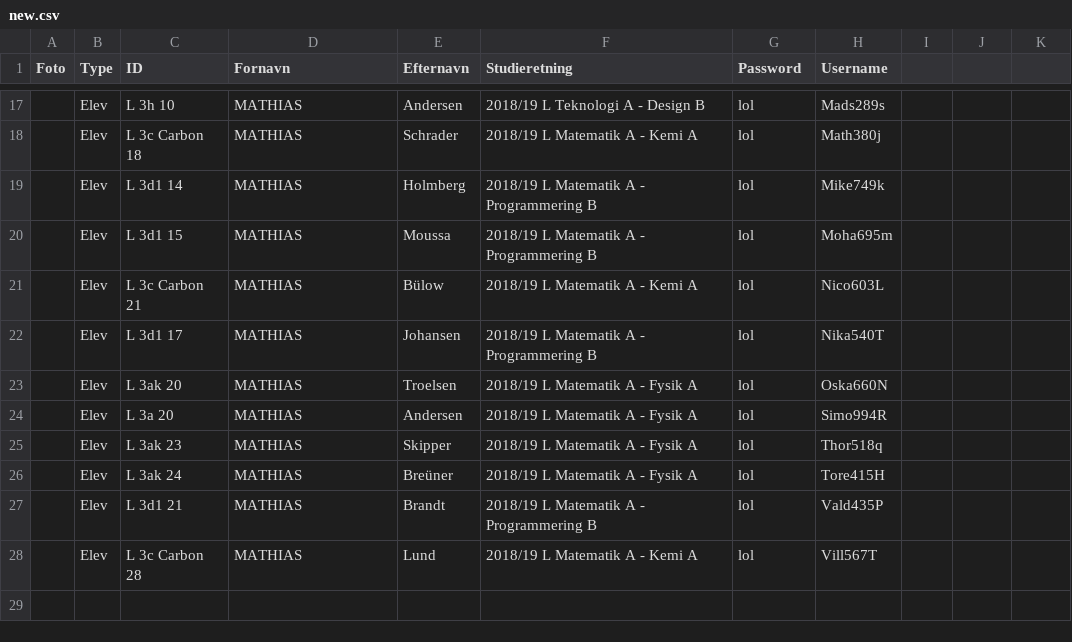
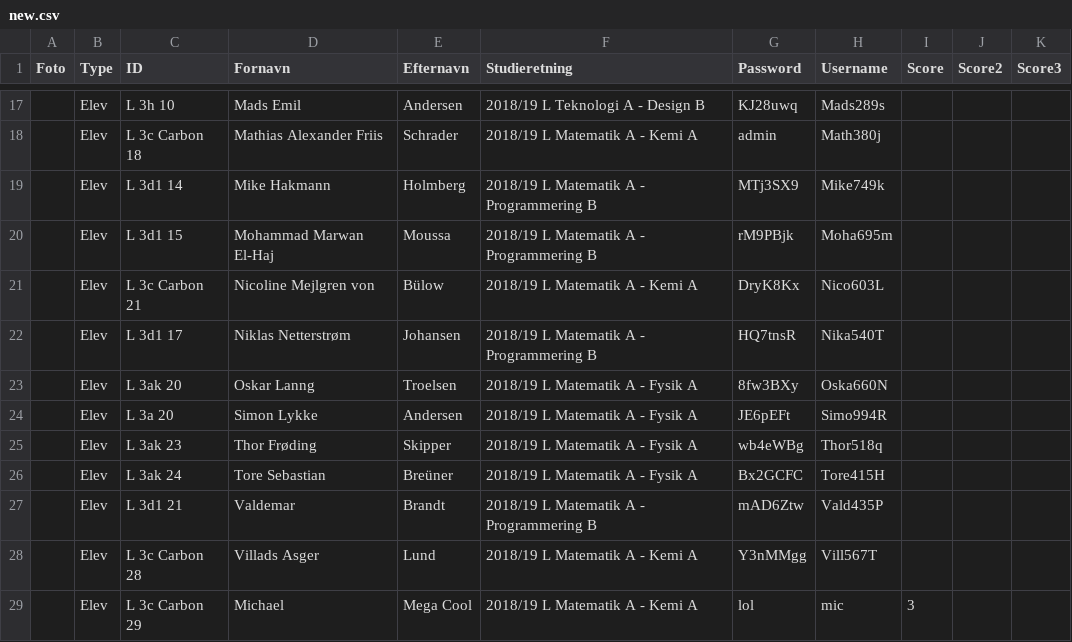
Before and after one commit to Duedrengene/TestSystem, a CSV file: TestSystem/resources/new.csv, drawn as a sheet; only a part is shown, gaps mark what is left out; the diff covers the shown part only.

```diff
--- a/TestSystem/resources/new.csv
+++ b/TestSystem/resources/new.csv
@@ -1 +1 @@
-Foto,Type,ID,Fornavn,Efternavn,Studieretning,Password,Username
+Foto,Type,ID,Fornavn,Efternavn,Studieretning,Password,Username,Score,Score2,Score3
@@ -17,12 +17,13 @@ Foto,Type,ID,Fornavn,Efternavn,Studieretning,Password,Username
-,Elev,L 3h 10,MATHIAS,Andersen,2018/19 L Teknologi A - Design B,lol,Mads289s
-,Elev,L 3c Carbon 18,MATHIAS,Schrader,2018/19 L Matematik A - Kemi A,lol,Math380j
-,Elev,L 3d1 14,MATHIAS,Holmberg,2018/19 L Matematik A - Programmering B,lol,Mike749k
-,Elev,L 3d1 15,MATHIAS,Moussa,2018/19 L Matematik A - Programmering B,lol,Moha695m
-,Elev,L 3c Carbon 21,MATHIAS,Bülow,2018/19 L Matematik A - Kemi A,lol,Nico603L
-,Elev,L 3d1 17,MATHIAS,Johansen,2018/19 L Matematik A - Programmering B,lol,Nika540T
-,Elev,L 3ak 20,MATHIAS,Troelsen,2018/19 L Matematik A - Fysik A,lol,Oska660N
-,Elev,L 3a 20,MATHIAS,Andersen,2018/19 L Matematik A - Fysik A,lol,Simo994R
-,Elev,L 3ak 23,MATHIAS,Skipper,2018/19 L Matematik A - Fysik A,lol,Thor518q
-,Elev,L 3ak 24,MATHIAS,Breüner,2018/19 L Matematik A - Fysik A,lol,Tore415H
-,Elev,L 3d1 21,MATHIAS,Brandt,2018/19 L Matematik A - Programmering B,lol,Vald435P
-,Elev,L 3c Carbon 28,MATHIAS,Lund,2018/19 L Matematik A - Kemi A,lol,Vill567T
+,Elev,L 3h 10,"Mads Emil ",Andersen,2018/19 L Teknologi A - Design B,KJ28uwq,Mads289s,,,
+,Elev,L 3c Carbon 18,"Mathias Alexander Friis ",Schrader,2018/19 L Matematik A - Kemi A,admin,Math380j,,,
+,Elev,L 3d1 14,"Mike Hakmann ",Holmberg,2018/19 L Matematik A - Programmering B,MTj3SX9,Mike749k,,,
+,Elev,L 3d1 15,"Mohammad Marwan El-Haj ",Moussa,2018/19 L Matematik A - Programmering B,rM9PBjk,Moha695m,,,
+,Elev,L 3c Carbon 21,"Nicoline Mejlgren von ",Bülow,2018/19 L Matematik A - Kemi A,DryK8Kx,Nico603L,,,
+,Elev,L 3d1 17,"Niklas Netterstrøm ",Johansen,2018/19 L Matematik A - Programmering B,HQ7tnsR,Nika540T,,,
+,Elev,L 3ak 20,"Oskar Lanng ",Troelsen,2018/19 L Matematik A - Fysik A,8fw3BXy,Oska660N,,,
+,Elev,L 3a 20,"Simon Lykke ",Andersen,2018/19 L Matematik A - Fysik A,JE6pEFt,Simo994R,,,
+,Elev,L 3ak 23,"Thor Frøding ",Skipper,2018/19 L Matematik A - Fysik A,wb4eWBg,Thor518q,,,
+,Elev,L 3ak 24,"Tore Sebastian ",Breüner,2018/19 L Matematik A - Fysik A,Bx2GCFC,Tore415H,,,
+,Elev,L 3d1 21,"Valdemar ",Brandt,2018/19 L Matematik A - Programmering B,mAD6Ztw,Vald435P,,,
+,Elev,L 3c Carbon 28,"Villads Asger ",Lund,2018/19 L Matematik A - Kemi A,Y3nMMgg,Vill567T,,,
+,Elev,L 3c Carbon 29,"Michael ",Mega Cool,2018/19 L Matematik A - Kemi A,lol,mic,3,,
```
Also changed, not shown: 32 edited cells elsewhere in this file, TestSystem/resources/Dataen.csv, 7 other files.
